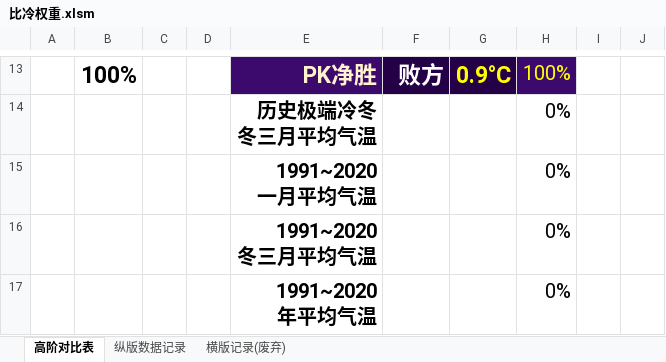
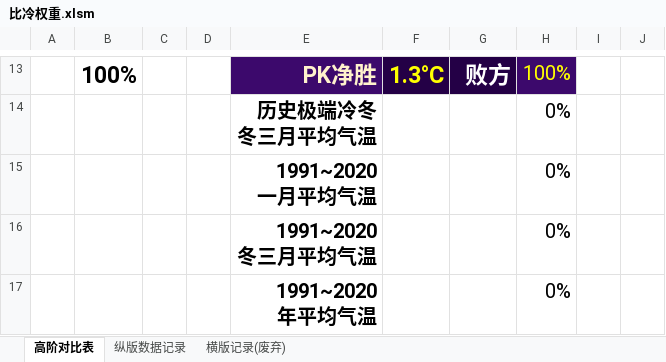
Before and after one commit to qkvkql/default, an Excel workbook: 气象/表格文件/双站或位置对比/比冷权重.xlsm, sheet 高阶对比表, drawn as a sheet; only a part is shown, gaps mark what is left out; values as stored, in another font and other column widths than the file's, no borders; conditional formats not drawn; the diff covers the shown part only; the diff names each change by its address in the sheet, - before the commit and + after, or states it on an @@ line.

```diff
--- a/气象/表格文件/双站或位置对比/比冷权重.xlsm (sheet 高阶对比表)
+++ b/气象/表格文件/双站或位置对比/比冷权重.xlsm (sheet 高阶对比表)
-F13: 败方
+F13: 1.3°C
-F13 text colour: #FFFFFF
+F13 text colour: #FFFF00
-G13: 0.9°C
+G13: 败方
-G13 text colour: #FFFF00
+G13 text colour: #FFFFFF
```
Also changed, not shown: 27 edited cells and cell formats elsewhere in this sheet, sheet 纵版数据记录.
